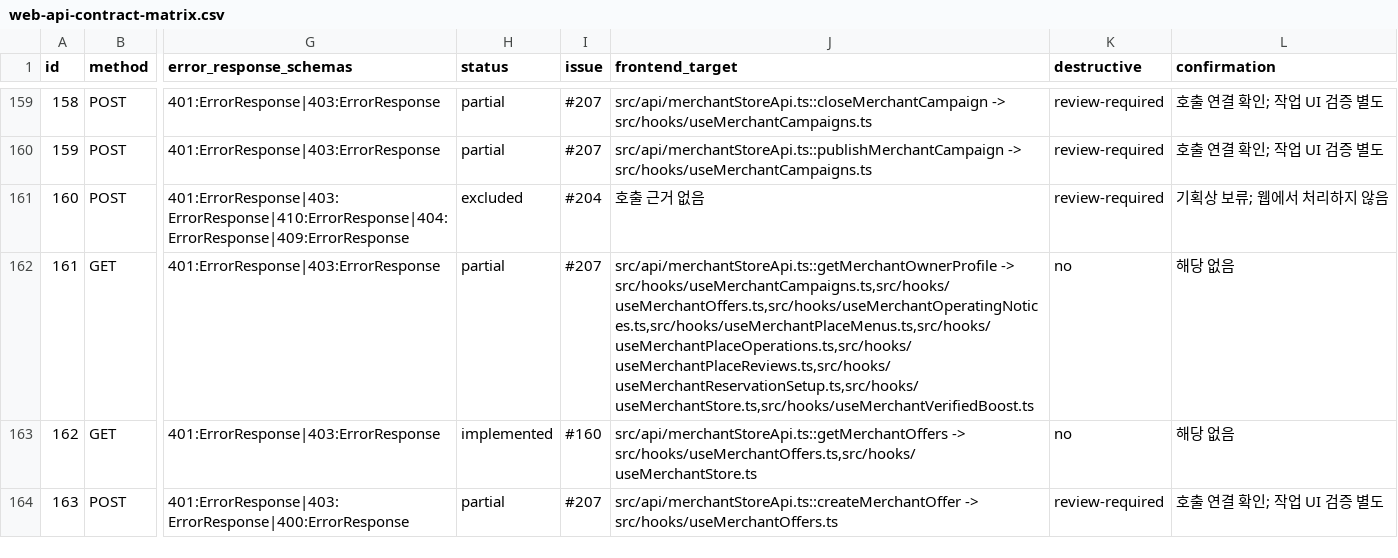
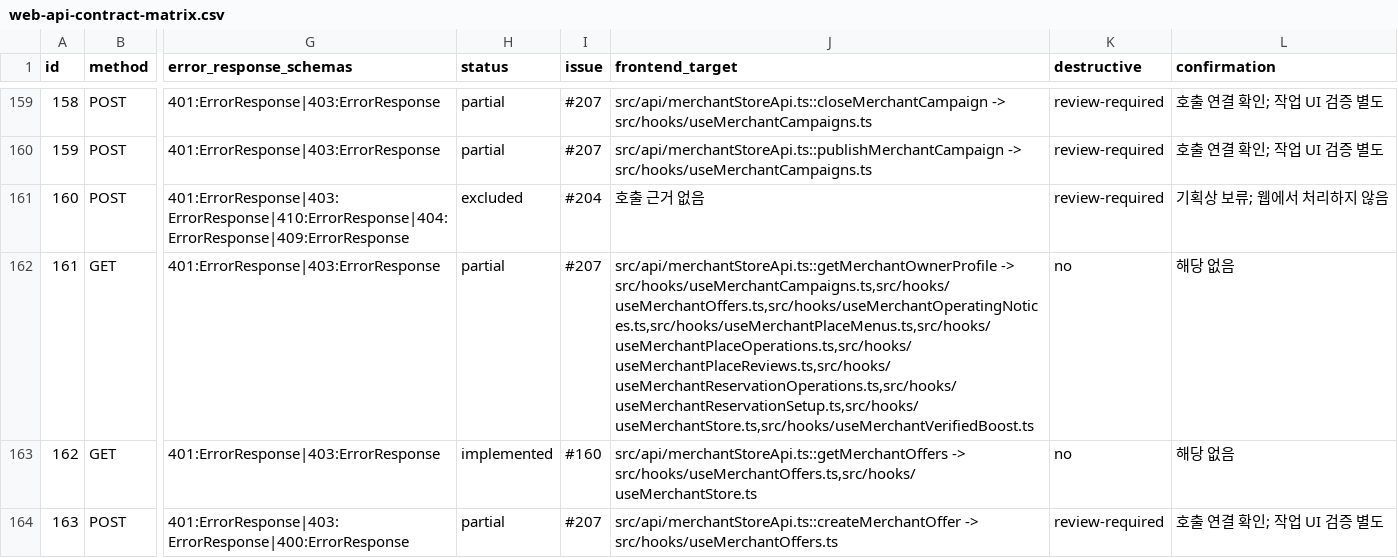
Before and after one commit to Type-Nu11/pingdom-admin, a CSV file: docs/web-api-contract-matrix.csv, drawn as a sheet; only a part is shown, gaps mark what is left out; the diff names each change by its address in the sheet, - before the commit and + after, or states it on an @@ line.

```diff
--- a/docs/web-api-contract-matrix.csv
+++ b/docs/web-api-contract-matrix.csv
-J162 (frontend_target): src/api/merchantStoreApi.ts::getMerchantOwnerProfile -> src/hooks/useMerchantCampaigns.ts,src/hooks/useMerchantOffers.ts,src/hooks/useMerchantOperatingNotices.ts,src/hooks/useMerchantPlaceMenus.ts,src/hooks/useMerchantPlaceOperations.ts,src/hooks/useMerchantPlaceReviews.ts,src/hooks/useMerchantReservationSetup.ts,src/hooks/useMerchantStore.ts,src/hooks/useMerchantVerifiedBoost.ts
+J162 (frontend_target): src/api/merchantStoreApi.ts::getMerchantOwnerProfile -> src/hooks/useMerchantCampaigns.ts,src/hooks/useMerchantOffers.ts,src/hooks/useMerchantOperatingNotices.ts,src/hooks/useMerchantPlaceMenus.ts,src/hooks/useMerchantPlaceOperations.ts,src/hooks/useMerchantPlaceReviews.ts,src/hooks/useMerchantReservationOperations.ts,src/hooks/useMerchantReservationSetup.ts,src/hooks/useMerchantStore.ts,src/hooks/useMerchantVerifiedBoost.ts
```
Also changed, not shown: 8 other files.
